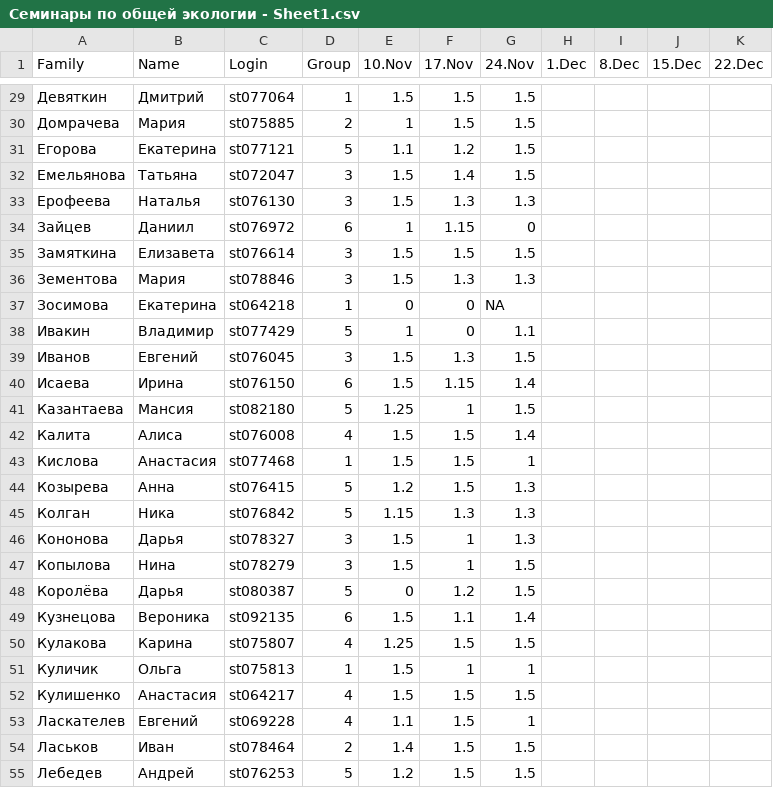
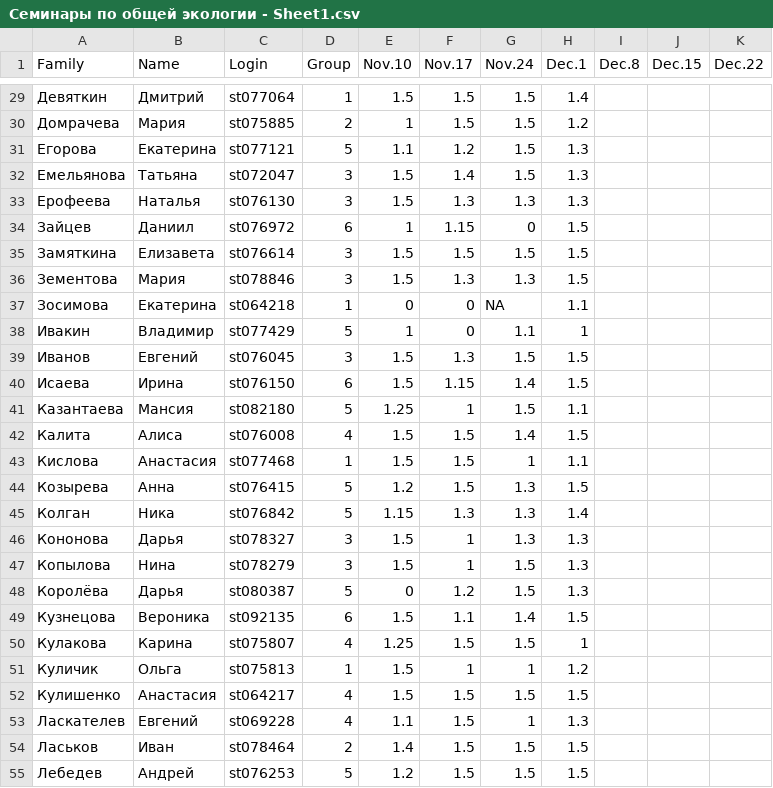
Before and after one commit to polydora/General-ecology, a CSV file: data/Семинары по общей экологии - Sheet1.csv, drawn as a sheet; only a part is shown, gaps mark what is left out; the diff covers the shown part only.

```diff
--- a/data/Семинары по общей экологии - Sheet1.csv
+++ b/data/Семинары по общей экологии - Sheet1.csv
@@ -1 +1 @@
-Family,Name,Login,Group,10.Nov,17.Nov,24.Nov,1.Dec,8.Dec,15.Dec,22.Dec
+Family,Name,Login,Group,Nov.10,Nov.17,Nov.24,Dec.1,Dec.8,Dec.15,Dec.22
@@ -29,27 +29,27 @@ Family,Name,Login,Group,10.Nov,17.Nov,24.Nov,1.Dec,8.Dec,15.Dec,22.Dec
-Девяткин,Дмитрий,st077064,1,1.5,1.5,1.5,,,,
-Домрачева,Мария,st075885,2,1,1.5,1.5,,,,
-Егорова,Екатерина,st077121,5,1.1,1.2,1.5,,,,
-Емельянова,Татьяна,st072047,3,1.5,1.4,1.5,,,,
-Ерофеева,Наталья,st076130,3,1.5,1.3,1.3,,,,
-Зайцев,Даниил,st076972,6,1,1.15,0,,,,
-Замяткина,Елизавета,st076614,3,1.5,1.5,1.5,,,,
-Зементова,Мария,st078846,3,1.5,1.3,1.3,,,,
-Зосимова,Екатерина,st064218,1,0,0,NA,,,,
-Ивакин,Владимир,st077429,5,1,0,1.1,,,,
-Иванов,Евгений,st076045,3,1.5,1.3,1.5,,,,
-Исаева,Ирина,st076150,6,1.5,1.15,1.4,,,,
-Казантаева,Мансия,st082180,5,1.25,1,1.5,,,,
-Калита,Алиса,st076008,4,1.5,1.5,1.4,,,,
-Кислова,Анастасия,st077468,1,1.5,1.5,1,,,,
-Козырева,Анна,st076415,5,1.2,1.5,1.3,,,,
-Колган,Ника,st076842,5,1.15,1.3,1.3,,,,
-Кононова,Дарья,st078327,3,1.5,1,1.3,,,,
-Копылова,Нина,st078279,3,1.5,1,1.5,,,,
-Королёва,Дарья,st080387,5,0,1.2,1.5,,,,
-Кузнецова,Вероника,st092135,6,1.5,1.1,1.4,,,,
-Кулакова,Карина,st075807,4,1.25,1.5,1.5,,,,
-Куличик,Ольга,st075813,1,1.5,1,1,,,,
-Кулишенко,Анастасия,st064217,4,1.5,1.5,1.5,,,,
-Ласкателев,Евгений,st069228,4,1.1,1.5,1,,,,
-Ласьков,Иван,st078464,2,1.4,1.5,1.5,,,,
-Лебедев,Андрей,st076253,5,1.2,1.5,1.5,,,,
+Девяткин,Дмитрий,st077064,1,1.5,1.5,1.5,1.4,,,
+Домрачева,Мария,st075885,2,1,1.5,1.5,1.2,,,
+Егорова,Екатерина,st077121,5,1.1,1.2,1.5,1.3,,,
+Емельянова,Татьяна,st072047,3,1.5,1.4,1.5,1.3,,,
+Ерофеева,Наталья,st076130,3,1.5,1.3,1.3,1.3,,,
+Зайцев,Даниил,st076972,6,1,1.15,0,1.5,,,
+Замяткина,Елизавета,st076614,3,1.5,1.5,1.5,1.5,,,
+Зементова,Мария,st078846,3,1.5,1.3,1.3,1.5,,,
+Зосимова,Екатерина,st064218,1,0,0,NA,1.1,,,
+Ивакин,Владимир,st077429,5,1,0,1.1,1,,,
+Иванов,Евгений,st076045,3,1.5,1.3,1.5,1.5,,,
+Исаева,Ирина,st076150,6,1.5,1.15,1.4,1.5,,,
+Казантаева,Мансия,st082180,5,1.25,1,1.5,1.1,,,
+Калита,Алиса,st076008,4,1.5,1.5,1.4,1.5,,,
+Кислова,Анастасия,st077468,1,1.5,1.5,1,1.1,,,
+Козырева,Анна,st076415,5,1.2,1.5,1.3,1.5,,,
+Колган,Ника,st076842,5,1.15,1.3,1.3,1.4,,,
+Кононова,Дарья,st078327,3,1.5,1,1.3,1.3,,,
+Копылова,Нина,st078279,3,1.5,1,1.5,1.3,,,
+Королёва,Дарья,st080387,5,0,1.2,1.5,1.3,,,
+Кузнецова,Вероника,st092135,6,1.5,1.1,1.4,1.5,,,
+Кулакова,Карина,st075807,4,1.25,1.5,1.5,1,,,
+Куличик,Ольга,st075813,1,1.5,1,1,1.2,,,
+Кулишенко,Анастасия,st064217,4,1.5,1.5,1.5,1.5,,,
+Ласкателев,Евгений,st069228,4,1.1,1.5,1,1.3,,,
+Ласьков,Иван,st078464,2,1.4,1.5,1.5,1.5,,,
+Лебедев,Андрей,st076253,5,1.2,1.5,1.5,1.5,,,
```
Also changed, not shown: 69 edited cells elsewhere in this file, 7 other files.
